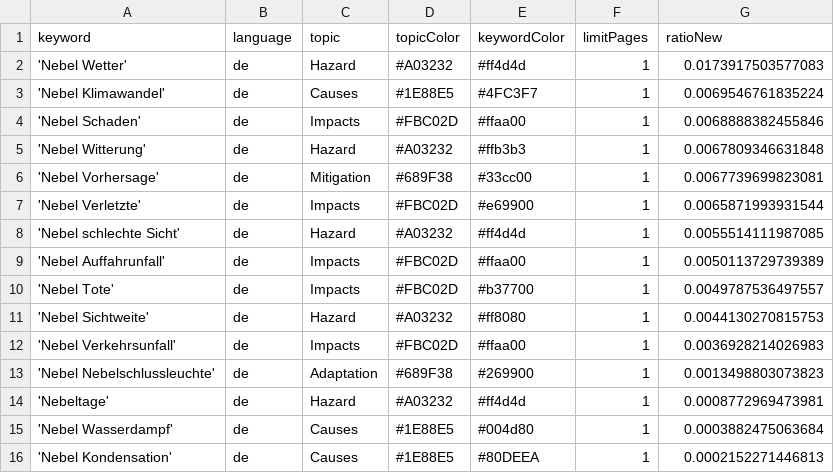
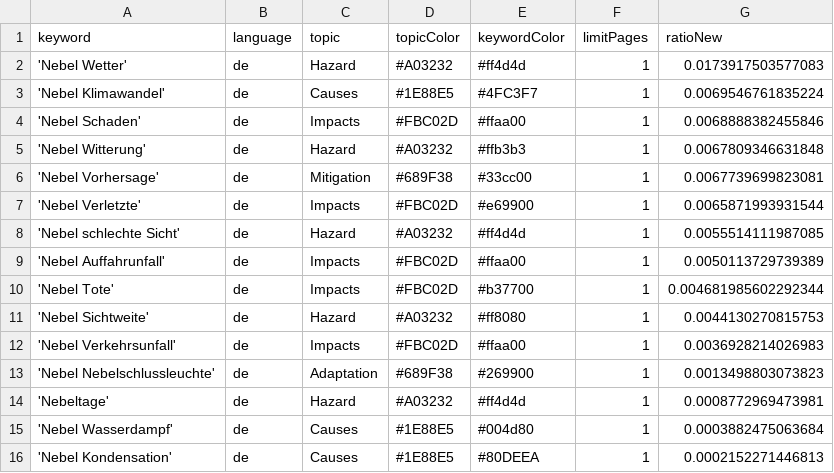
Before and after one commit to Leoniews/fogIsComing, a CSV file: keywords.csv, drawn as a sheet.

Commit message:
Commit from GitHub Actions (harvest:0.0)

```diff
--- a/keywords.csv
+++ b/keywords.csv
@@ -9,3 +9,3 @@ keyword,language,topic,topicColor,keywordColor,limitPages,ratioNew
 'Nebel Auffahrunfall',de,Impacts,#FBC02D,#ffaa00,1,0.0050113729739389
-'Nebel Tote',de,Impacts,#FBC02D,#b37700,1,0.0049787536497557
+'Nebel Tote',de,Impacts,#FBC02D,#b37700,1,0.004681985602292344
 'Nebel Sichtweite',de,Hazard,#A03232,#ff8080,1,0.0044130270815753
```
